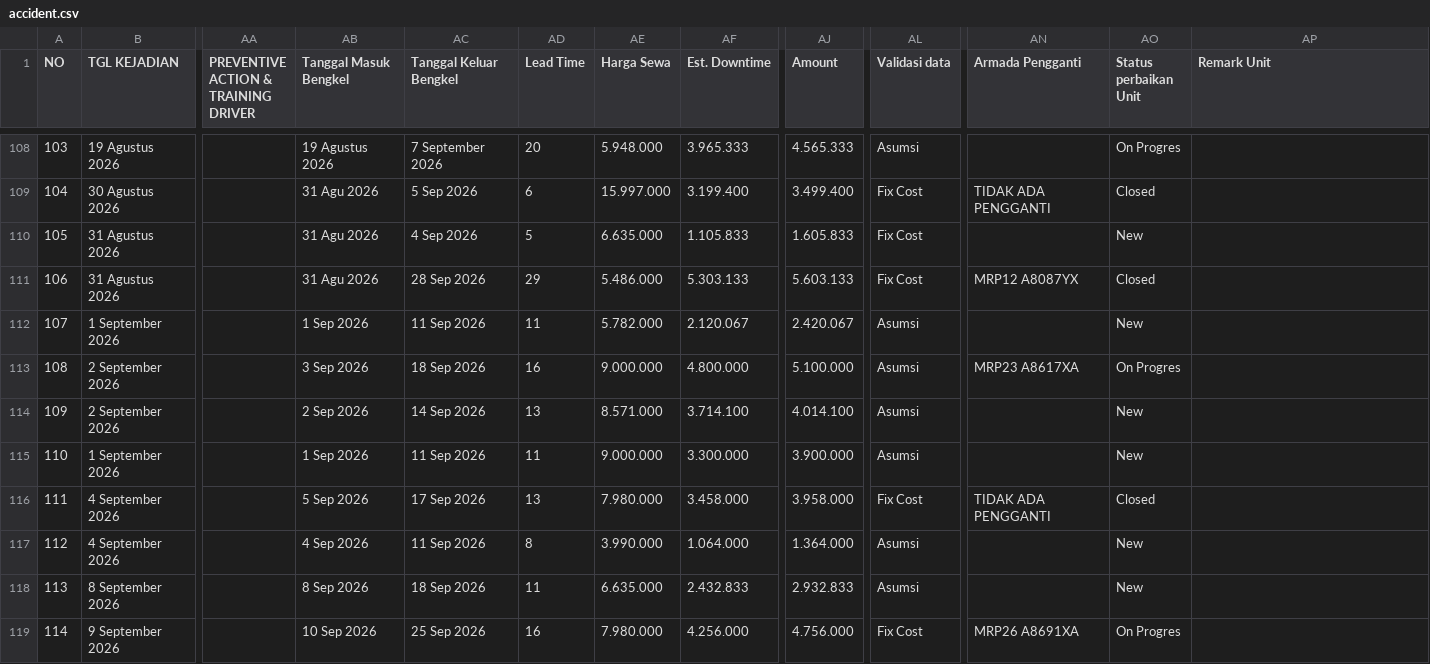
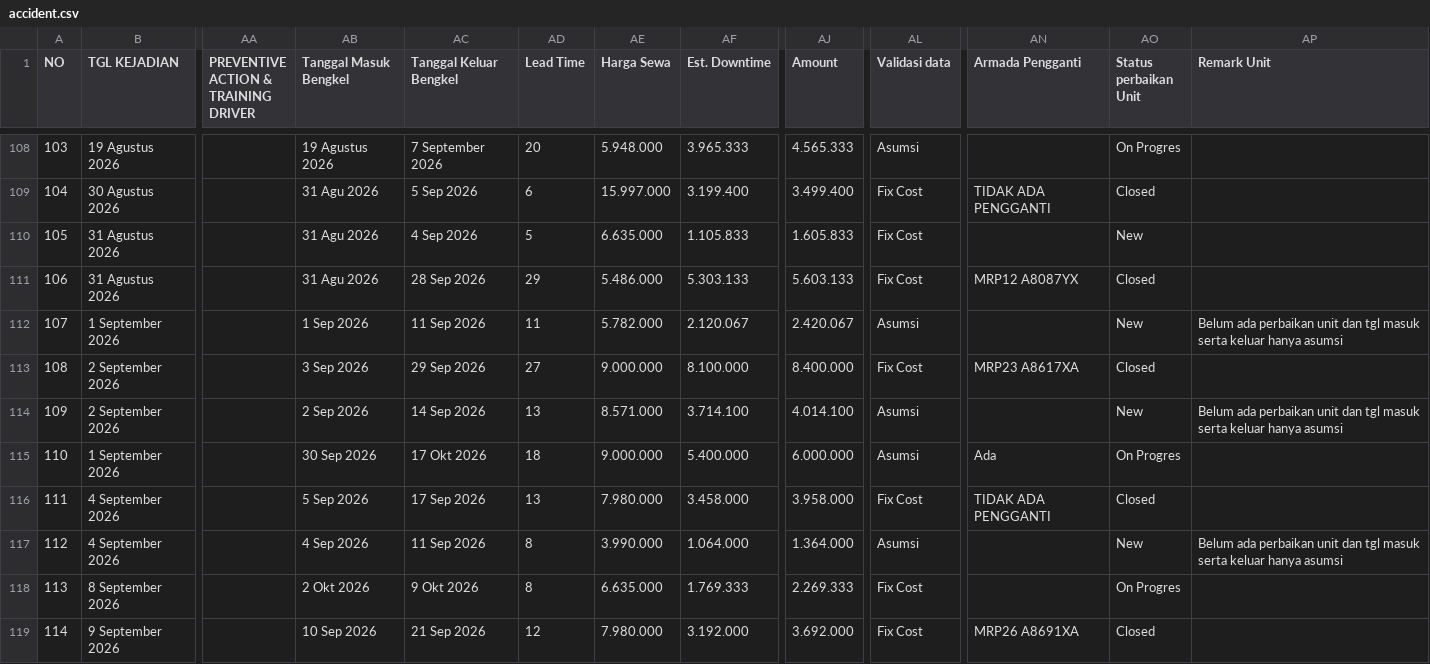
Before and after one commit to rahmatpambudi-dot/zero_accident, a CSV file: data/accident.csv, drawn as a sheet; only a part is shown, gaps mark what is left out; the diff covers the shown part only; the diff names each change by its address in the sheet, - before the commit and + after, or states it on an @@ line.

```diff
--- a/data/accident.csv
+++ b/data/accident.csv
-AP112 (Remark Unit): (empty)
+AP112 (Remark Unit): Belum ada perbaikan unit dan tgl masuk serta keluar hanya asumsi
-AC113 (Tanggal Keluar Bengkel): 18 Sep 2026
+AC113 (Tanggal Keluar Bengkel): 29 Sep 2026
-AD113 (Lead Time): 16
+AD113 (Lead Time): 27
-AF113 (Est. Downtime): 4.800.000
+AF113 (Est. Downtime): 8.100.000
-AJ113 (Amount): 5.100.000
+AJ113 (Amount): 8.400.000
-AL113 (Validasi data): Asumsi
+AL113 (Validasi data): Fix Cost
-AO113 (Status perbaikan Unit): On Progres
+AO113 (Status perbaikan Unit): Closed
-AP114 (Remark Unit): (empty)
+AP114 (Remark Unit): Belum ada perbaikan unit dan tgl masuk serta keluar hanya asumsi
-AB115 (Tanggal Masuk Bengkel): 1 Sep 2026
+AB115 (Tanggal Masuk Bengkel): 30 Sep 2026
-AC115 (Tanggal Keluar Bengkel): 11 Sep 2026
+AC115 (Tanggal Keluar Bengkel): 17 Okt 2026
-AD115 (Lead Time): 11
+AD115 (Lead Time): 18
-AF115 (Est. Downtime): 3.300.000
+AF115 (Est. Downtime): 5.400.000
-AJ115 (Amount): 3.900.000
+AJ115 (Amount): 6.000.000
-AN115 (Armada Pengganti): (empty)
+AN115 (Armada Pengganti): Ada
-AO115 (Status perbaikan Unit): New
+AO115 (Status perbaikan Unit): On Progres
-AP117 (Remark Unit): (empty)
+AP117 (Remark Unit): Belum ada perbaikan unit dan tgl masuk serta keluar hanya asumsi
-AB118 (Tanggal Masuk Bengkel): 8 Sep 2026
+AB118 (Tanggal Masuk Bengkel): 2 Okt 2026
-AC118 (Tanggal Keluar Bengkel): 18 Sep 2026
+AC118 (Tanggal Keluar Bengkel): 9 Okt 2026
-AD118 (Lead Time): 11
+AD118 (Lead Time): 8
-AF118 (Est. Downtime): 2.432.833
+AF118 (Est. Downtime): 1.769.333
-AJ118 (Amount): 2.932.833
+AJ118 (Amount): 2.269.333
-AL118 (Validasi data): Asumsi
+AL118 (Validasi data): Fix Cost
-AO118 (Status perbaikan Unit): New
+AO118 (Status perbaikan Unit): On Progres
-AC119 (Tanggal Keluar Bengkel): 25 Sep 2026
+AC119 (Tanggal Keluar Bengkel): 21 Sep 2026
-AD119 (Lead Time): 16
+AD119 (Lead Time): 12
-AF119 (Est. Downtime): 4.256.000
+AF119 (Est. Downtime): 3.192.000
-AJ119 (Amount): 4.756.000
+AJ119 (Amount): 3.692.000
-AO119 (Status perbaikan Unit): On Progres
+AO119 (Status perbaikan Unit): Closed
```
Also changed, not shown: 1 added row, 1 removed row and 95 edited cells elsewhere in this file.
